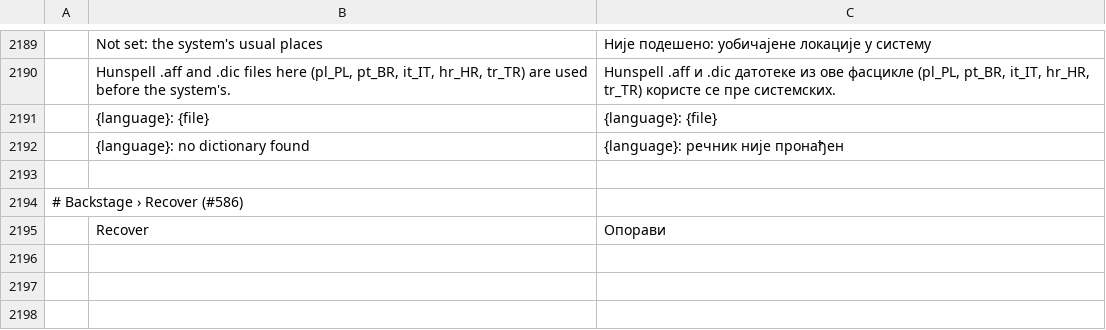
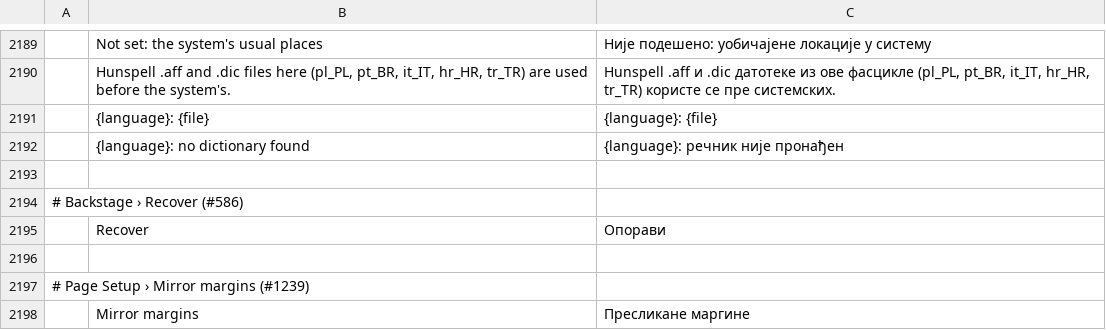
Before and after one commit to vyntaris/vdoc-old, a TSV file: crates/ui-egui/src/i18n/sr.tsv, drawn as a sheet; only a part is shown, gaps mark what is left out; the diff names each change by its address in the sheet, - before the commit and + after, or states it on an @@ line.

```diff
--- a/crates/ui-egui/src/i18n/sr.tsv
+++ b/crates/ui-egui/src/i18n/sr.tsv
+row 2196: (empty)
+row 2197: # Page Setup › Mirror margins (#1239)
+row 2198:  | Mirror margins | Пресликане маргине
```
Also changed, not shown: crates/ui-egui/src/i18n/bg.tsv, crates/ui-egui/src/i18n/de.tsv, 24 other files.
